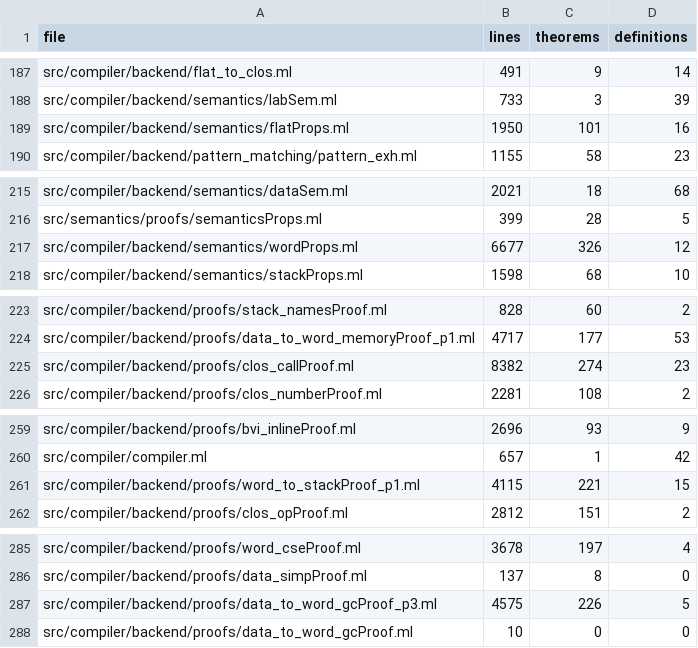
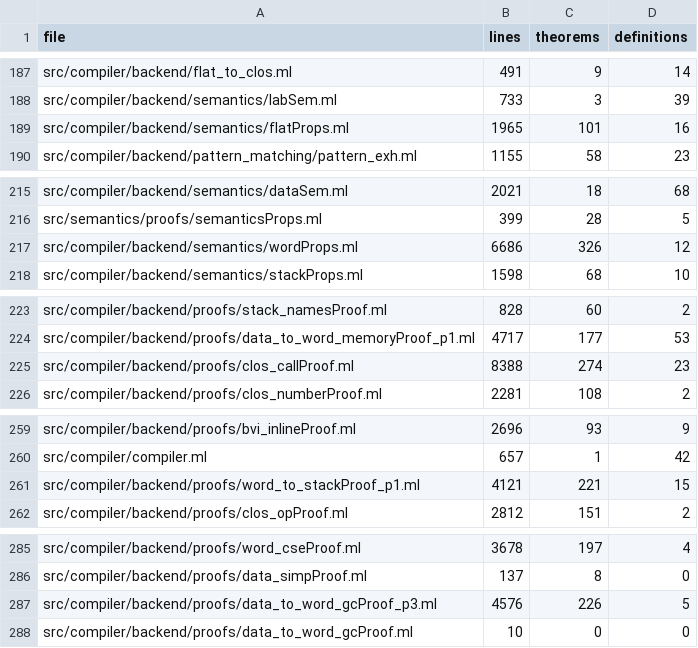
Before and after one commit to hol-light-family/LightCake, a TSV file: doc/contents.tsv, drawn as a sheet; only a part is shown, gaps mark what is left out; the diff covers the shown part only.

```diff
--- a/doc/contents.tsv
+++ b/doc/contents.tsv
@@ -188,3 +188,3 @@ src/compiler/backend/flat_to_clos.ml	491	9	14
 src/compiler/backend/semantics/labSem.ml	733	3	39
-src/compiler/backend/semantics/flatProps.ml	1950	101	16
+src/compiler/backend/semantics/flatProps.ml	1965	101	16
 src/compiler/backend/pattern_matching/pattern_exh.ml	1155	58	23
@@ -216,3 +216,3 @@ src/compiler/backend/semantics/dataSem.ml	2021	18	68
 src/semantics/proofs/semanticsProps.ml	399	28	5
-src/compiler/backend/semantics/wordProps.ml	6677	326	12
+src/compiler/backend/semantics/wordProps.ml	6686	326	12
 src/compiler/backend/semantics/stackProps.ml	1598	68	10
@@ -224,3 +224,3 @@ src/compiler/backend/proofs/stack_namesProof.ml	828	60	2
 src/compiler/backend/proofs/data_to_word_memoryProof_p1.ml	4717	177	53
-src/compiler/backend/proofs/clos_callProof.ml	8382	274	23
+src/compiler/backend/proofs/clos_callProof.ml	8388	274	23
 src/compiler/backend/proofs/clos_numberProof.ml	2281	108	2
@@ -260,3 +260,3 @@ src/compiler/backend/proofs/bvi_inlineProof.ml	2696	93	9
 src/compiler/compiler.ml	657	1	42
-src/compiler/backend/proofs/word_to_stackProof_p1.ml	4115	221	15
+src/compiler/backend/proofs/word_to_stackProof_p1.ml	4121	221	15
 src/compiler/backend/proofs/clos_opProof.ml	2812	151	2
@@ -286,3 +286,3 @@ src/compiler/backend/proofs/word_cseProof.ml	3678	197	4
 src/compiler/backend/proofs/data_simpProof.ml	137	8	0
-src/compiler/backend/proofs/data_to_word_gcProof_p3.ml	4575	226	5
+src/compiler/backend/proofs/data_to_word_gcProof_p3.ml	4576	226	5
 src/compiler/backend/proofs/data_to_word_gcProof.ml	10	0	0
```
Also changed, not shown: 14 edited cells elsewhere in this file, 20 other files.
